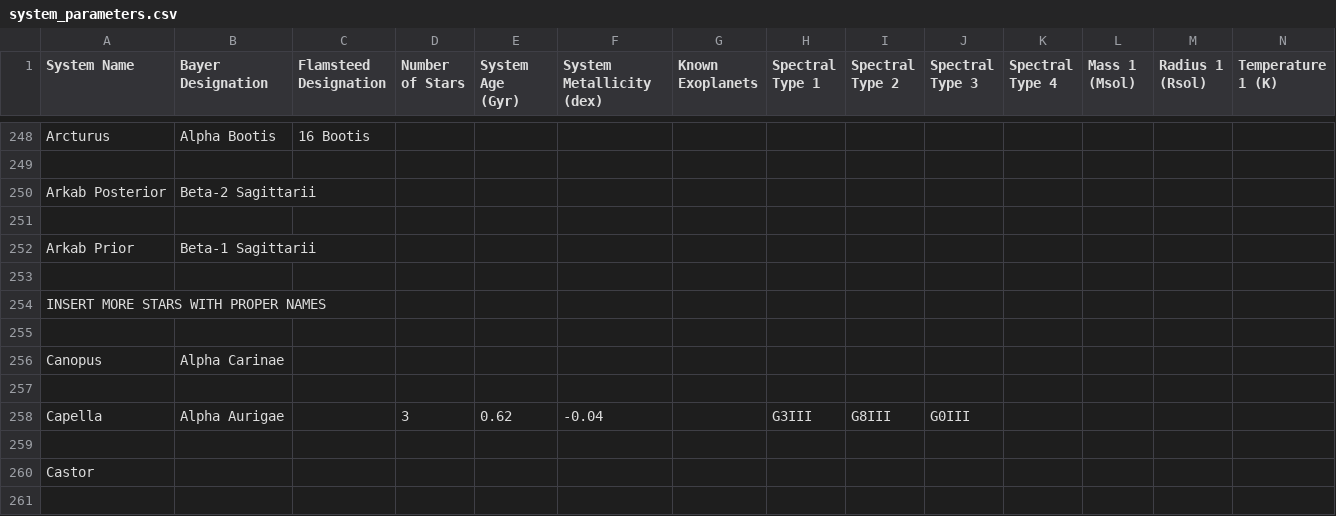
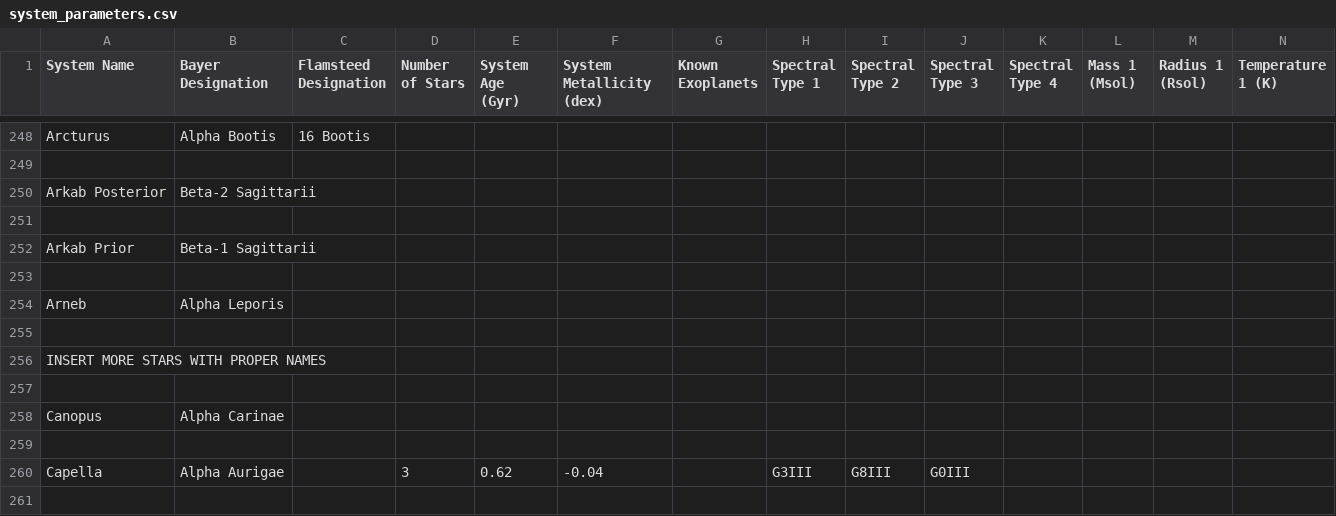
Before and after one commit to tcdoggett/gaia, a CSV file: src/planetary_system_data/system_parameters.csv, drawn as a sheet; only a part is shown, gaps mark what is left out; the shorter side is filled out with more unchanged rows; rows hold the shown columns only; the diff names each change by its address in the sheet, - before the commit and + after, or states it on an @@ line.

Commit message:
Update system_parameters.csv

```diff
--- a/src/planetary_system_data/system_parameters.csv
+++ b/src/planetary_system_data/system_parameters.csv
+row 254: Arneb | Alpha Leporis
+row 255: (empty)
```
